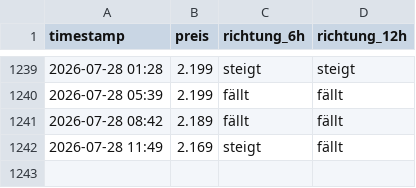
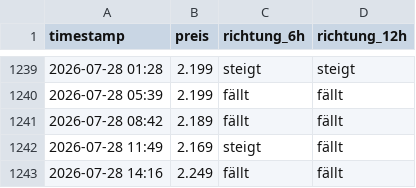
Before and after one commit to felixschrader/dieselpreisprognose, a CSV file: data/ml/preis_live_log.csv, drawn as a sheet; only a part is shown, gaps mark what is left out; the diff names each change by its address in the sheet, - before the commit and + after, or states it on an @@ line.

```diff
--- a/data/ml/preis_live_log.csv
+++ b/data/ml/preis_live_log.csv
+row 1243: 2026-07-28 14:16 | 2.249 | fällt | fällt
```
Also changed, not shown: data/brent_futures_intraday_1h.csv, 1 other file.
